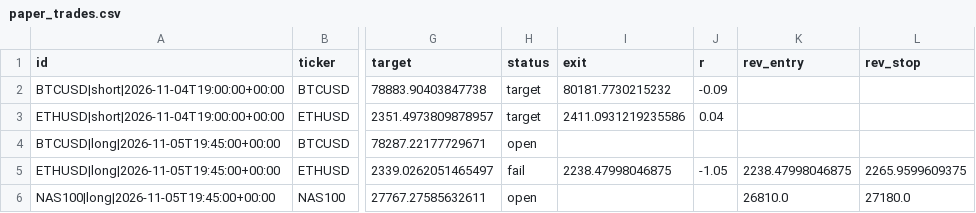
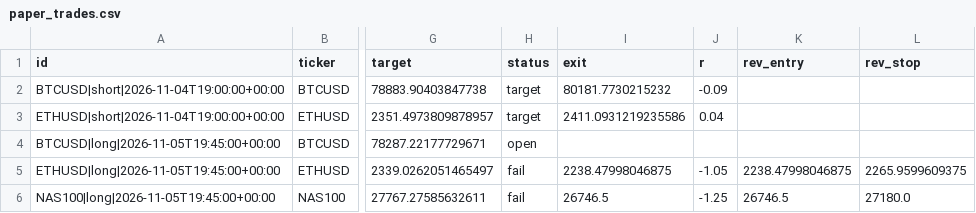
Before and after one commit to pkgfinance2022/rsi-scanner, a CSV file: paper_trades.csv, drawn as a sheet; only a part is shown, gaps mark what is left out; the diff names each change by its address in the sheet, - before the commit and + after, or states it on an @@ line.

```diff
--- a/paper_trades.csv
+++ b/paper_trades.csv
-H6 (status): open
+H6 (status): fail
-I6 (exit): (empty)
+I6 (exit): 26746.5
-J6 (r): (empty)
+J6 (r): -1.25
-K6 (rev_entry): 26810.0
+K6 (rev_entry): 26746.5
```
Also changed, not shown: 1 other file.
